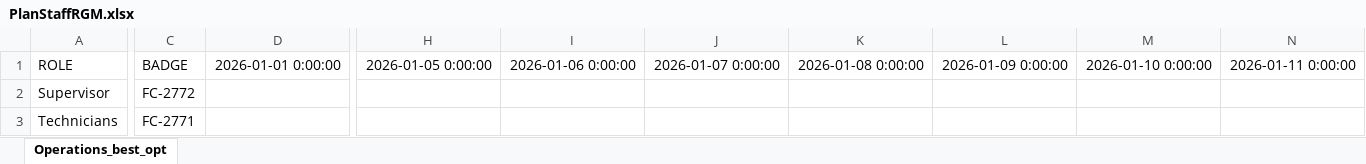
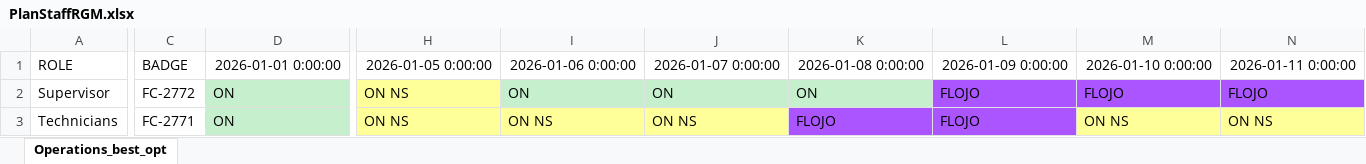
Before and after one commit to joseggch15/inboundoutbound, an Excel workbook: PlanStaffRGM.xlsx, sheet Operations_best_opt, drawn as a sheet; only a part is shown, gaps mark what is left out; values as stored, in another font and other column widths than the file's, no borders; the diff covers the shown part only; the diff names each change by its address in the sheet, - before the commit and + after, or states it on an @@ line.

```diff
--- a/PlanStaffRGM.xlsx (sheet Operations_best_opt)
+++ b/PlanStaffRGM.xlsx (sheet Operations_best_opt)
-D2:D3: (empty)
+D2:D3: ON
-D2:D3 fill: none
+D2:D3 fill: #C6EFCE
-H2 fill: none
+H2 fill: #FFFF99
-H2:H3: (empty)
+H2:H3: ON NS
-I2: (empty)
+I2: ON
-I2:K2 fill: none
+I2:K2 fill: #C6EFCE
-J2: (empty)
+J2: ON
-K2: (empty)
+K2: ON
-L2:L3: (empty)
+L2:L3: FLOJO
-L2:N2 fill: none
+L2:N2 fill: #AA55FF
-M2: (empty)
+M2: FLOJO
-N2: (empty)
+N2: FLOJO
-H3:J3 fill: none
+H3:J3 fill: #FFFF99
-I3: (empty)
+I3: ON NS
-J3: (empty)
+J3: ON NS
-K3: (empty)
+K3: FLOJO
-K3:L3 fill: none
+K3:L3 fill: #AA55FF
-M3: (empty)
+M3: ON NS
-M3:N3 fill: none
+M3:N3 fill: #FFFF99
-N3: (empty)
+N3: ON NS
```
Also changed, not shown: 3 removed rows, 27 edited cells and cell formats elsewhere in this sheet, PlanStaffNewmont.xlsx, 7 other files.
